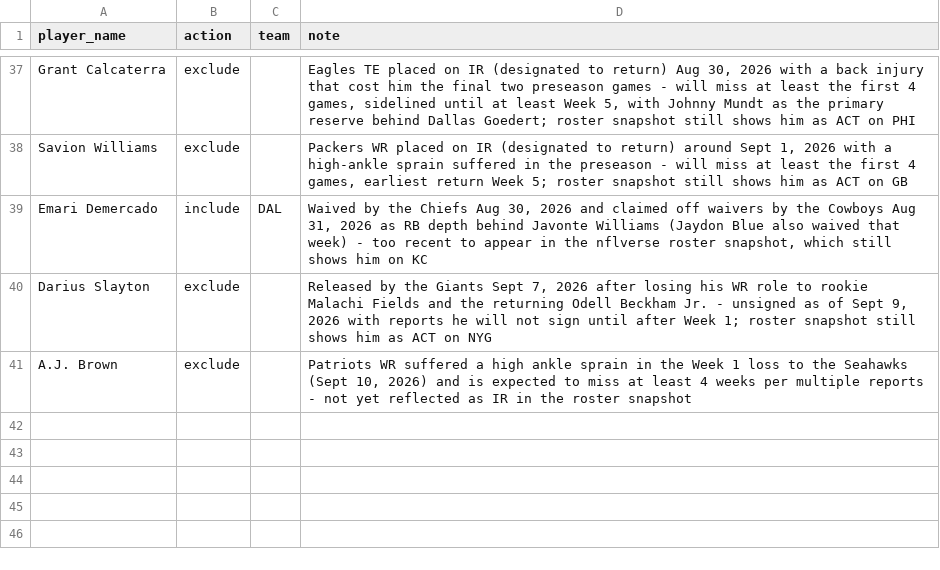
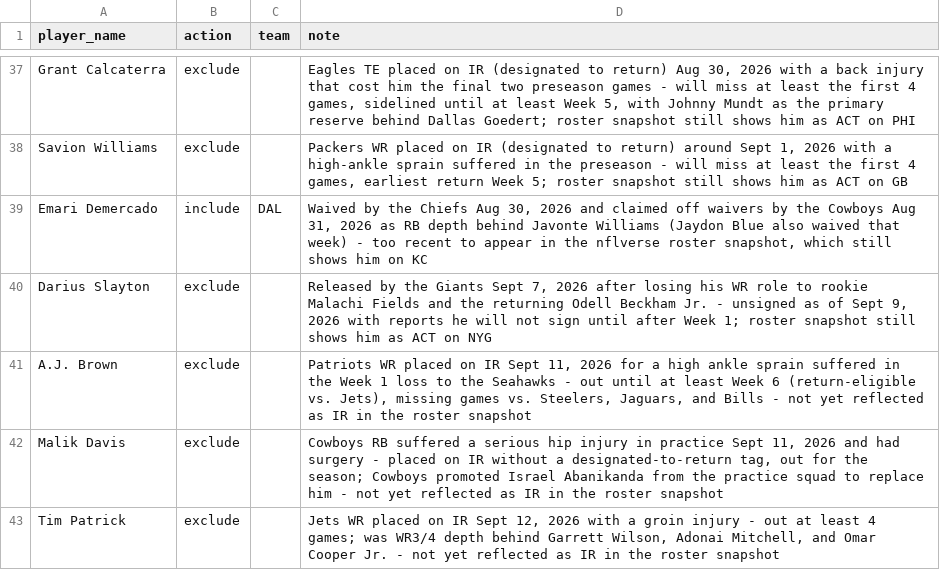
Before and after one commit to jdbeasley5/fantasy-football-app, a CSV file: data/manual_status_overrides.csv, drawn as a sheet; only a part is shown, gaps mark what is left out.

```diff
--- a/data/manual_status_overrides.csv
+++ b/data/manual_status_overrides.csv
@@ -40,2 +40,4 @@ Emari Demercado,include,DAL,"Waived by the Chiefs Aug 30, 2026 and claimed off w
 Darius Slayton,exclude,,"Released by the Giants Sept 7, 2026 after losing his WR role to rookie Malachi Fields and the returning Odell Beckham Jr. - unsigned as of Sept 9, 2026 with reports he will not sign until after Week 1; roster snapshot still shows him as ACT on NYG"
-A.J. Brown,exclude,,"Patriots WR suffered a high ankle sprain in the Week 1 loss to the Seahawks (Sept 10, 2026) and is expected to miss at least 4 weeks per multiple reports - not yet reflected as IR in the roster snapshot"
+A.J. Brown,exclude,,"Patriots WR placed on IR Sept 11, 2026 for a high ankle sprain suffered in the Week 1 loss to the Seahawks - out until at least Week 6 (return-eligible vs. Jets), missing games vs. Steelers, Jaguars, and Bills - not yet reflected as IR in the roster snapshot"
+Malik Davis,exclude,,"Cowboys RB suffered a serious hip injury in practice Sept 11, 2026 and had surgery - placed on IR without a designated-to-return tag, out for the season; Cowboys promoted Israel Abanikanda from the practice squad to replace him - not yet reflected as IR in the roster snapshot"
+Tim Patrick,exclude,,"Jets WR placed on IR Sept 12, 2026 with a groin injury - out at least 4 games; was WR3/4 depth behind Garrett Wilson, Adonai Mitchell, and Omar Cooper Jr. - not yet reflected as IR in the roster snapshot"
```
